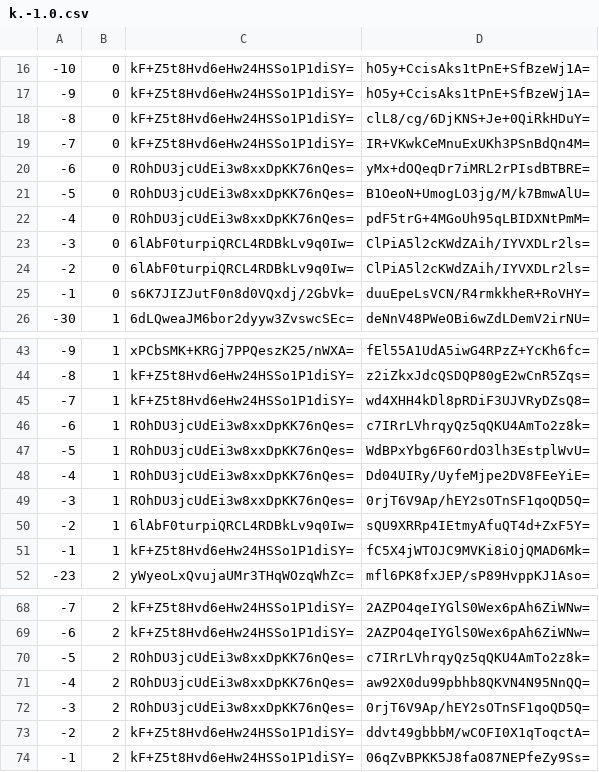
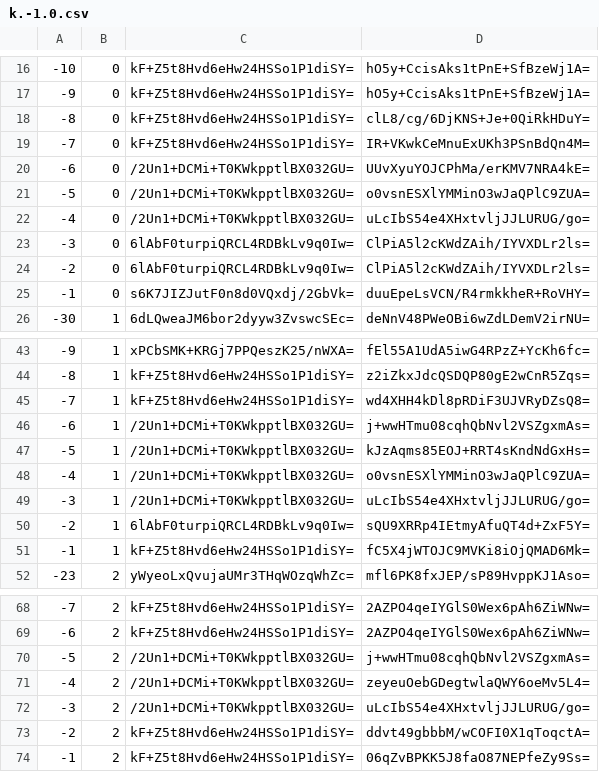
Before and after one commit to mochimochiomochi/mochicraftmap2, a CSV file: overworld/tiles/zoom.-1/metadata/k.-1.0.csv, drawn as a sheet; only a part is shown, gaps mark what is left out.

```diff
--- a/overworld/tiles/zoom.-1/metadata/k.-1.0.csv
+++ b/overworld/tiles/zoom.-1/metadata/k.-1.0.csv
@@ -19,5 +19,5 @@
 -7,0,kF+Z5t8Hvd6eHw24HSSo1P1diSY=,IR+VKwkCeMnuExUKh3PSnBdQn4M=
--6,0,ROhDU3jcUdEi3w8xxDpKK76nQes=,yMx+dOQeqDr7iMRL2rPIsdBTBRE=
--5,0,ROhDU3jcUdEi3w8xxDpKK76nQes=,B1OeoN+UmogLO3jg/M/k7BmwAlU=
--4,0,ROhDU3jcUdEi3w8xxDpKK76nQes=,pdF5trG+4MGoUh95qLBIDXNtPmM=
+-6,0,/2Un1+DCMi+T0KWkpptlBX032GU=,UUvXyuYOJCPhMa/erKMV7NRA4kE=
+-5,0,/2Un1+DCMi+T0KWkpptlBX032GU=,o0vsnESXlYMMinO3wJaQPlC9ZUA=
+-4,0,/2Un1+DCMi+T0KWkpptlBX032GU=,uLcIbS54e4XHxtvljJJLURUG/go=
 -3,0,6lAbF0turpiQRCL4RDBkLv9q0Iw=,ClPiA5l2cKWdZAih/IYVXDLr2ls=
@@ -45,6 +45,6 @@
 -7,1,kF+Z5t8Hvd6eHw24HSSo1P1diSY=,wd4XHH4kDl8pRDiF3UJVRyDZsQ8=
--6,1,ROhDU3jcUdEi3w8xxDpKK76nQes=,c7IRrLVhrqyQz5qQKU4AmTo2z8k=
--5,1,ROhDU3jcUdEi3w8xxDpKK76nQes=,WdBPxYbg6F6OrdO3lh3EstplWvU=
--4,1,ROhDU3jcUdEi3w8xxDpKK76nQes=,Dd04UIRy/UyfeMjpe2DV8FEeYiE=
--3,1,ROhDU3jcUdEi3w8xxDpKK76nQes=,0rjT6V9Ap/hEY2sOTnSF1qoQD5Q=
+-6,1,/2Un1+DCMi+T0KWkpptlBX032GU=,j+wwHTmu08cqhQbNvl2VSZgxmAs=
+-5,1,/2Un1+DCMi+T0KWkpptlBX032GU=,kJzAqms85EOJ+RRT4sKndNdGxHs=
+-4,1,/2Un1+DCMi+T0KWkpptlBX032GU=,o0vsnESXlYMMinO3wJaQPlC9ZUA=
+-3,1,/2Un1+DCMi+T0KWkpptlBX032GU=,uLcIbS54e4XHxtvljJJLURUG/go=
 -2,1,6lAbF0turpiQRCL4RDBkLv9q0Iw=,sQU9XRRp4IEtmyAfuQT4d+ZxF5Y=
@@ -69,5 +69,5 @@
 -6,2,kF+Z5t8Hvd6eHw24HSSo1P1diSY=,2AZPO4qeIYGlS0Wex6pAh6ZiWNw=
--5,2,ROhDU3jcUdEi3w8xxDpKK76nQes=,c7IRrLVhrqyQz5qQKU4AmTo2z8k=
--4,2,ROhDU3jcUdEi3w8xxDpKK76nQes=,aw92X0du99pbhb8QKVN4N95NnQQ=
--3,2,ROhDU3jcUdEi3w8xxDpKK76nQes=,0rjT6V9Ap/hEY2sOTnSF1qoQD5Q=
+-5,2,/2Un1+DCMi+T0KWkpptlBX032GU=,j+wwHTmu08cqhQbNvl2VSZgxmAs=
+-4,2,/2Un1+DCMi+T0KWkpptlBX032GU=,zeyeuOebGDegtwlaQWY6oeMv5L4=
+-3,2,/2Un1+DCMi+T0KWkpptlBX032GU=,uLcIbS54e4XHxtvljJJLURUG/go=
 -2,2,kF+Z5t8Hvd6eHw24HSSo1P1diSY=,ddvt49gbbbM/wCOFI0X1qToqctA=
```
Also changed, not shown: overworld/tiles/zoom.-1/metadata/k.1.1.csv, overworld/tiles/zoom.-2/metadata/k.-1.0.csv, 35 other files.
